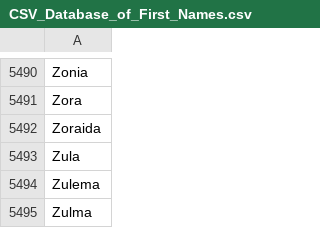
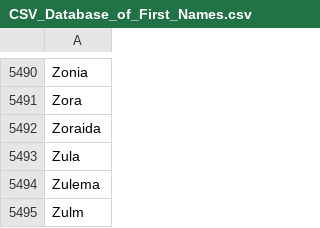
Before and after one commit to stuycs-softdev-2014-2015/submissions-fall-2014, a CSV file: 7/regexp/Isaac-Christina-Leslie/CSV_Database_of_First_Names.csv, drawn as a sheet; only a part is shown, gaps mark what is left out.

```diff
--- a/7/regexp/Isaac-Christina-Leslie/CSV_Database_of_First_Names.csv
+++ b/7/regexp/Isaac-Christina-Leslie/CSV_Database_of_First_Names.csv
@@ -5494,2 +5494,2 @@ Zula
 Zulema
-Zulma
+Zulm
```
Also changed, not shown: 1 other file.
